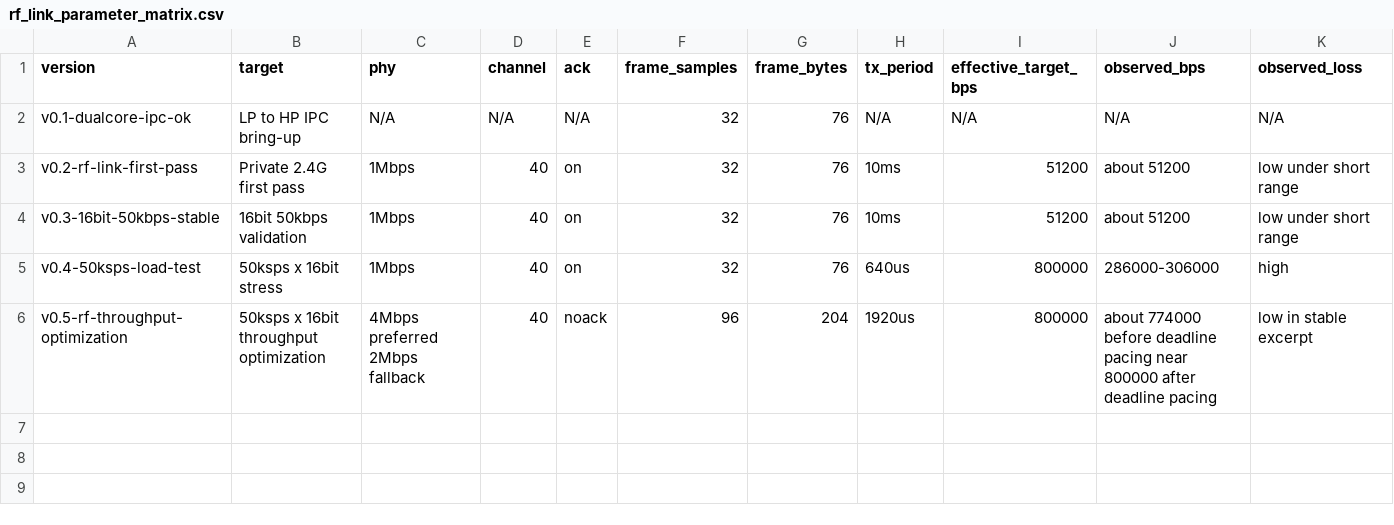
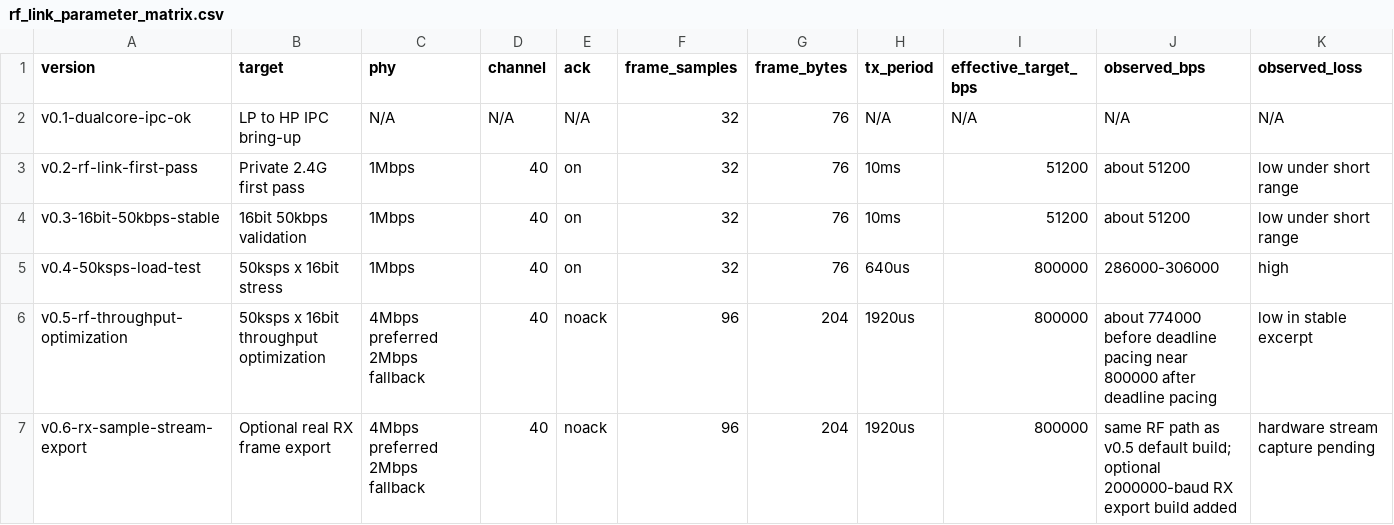
Before and after one commit to YoungsenseSong/nRF54L15-2.4G, a CSV file: applications/rf_link_parameter_matrix.csv, drawn as a sheet; only a part is shown; rows hold the shown columns only; the diff names each change by its address in the sheet, - before the commit and + after, or states it on an @@ line.

```diff
--- a/applications/rf_link_parameter_matrix.csv
+++ b/applications/rf_link_parameter_matrix.csv
+row 7: v0.6-rx-sample-stream-export | Optional real RX frame export | 4Mbps preferred 2Mbps fallback | 40 | noack | 96 | 204 | 1920us | 800000 | same RF path as v0.5 default build; optional 2000000-baud RX export build added | hardware stream capture pending
```
Also changed, not shown: 15 other files.
